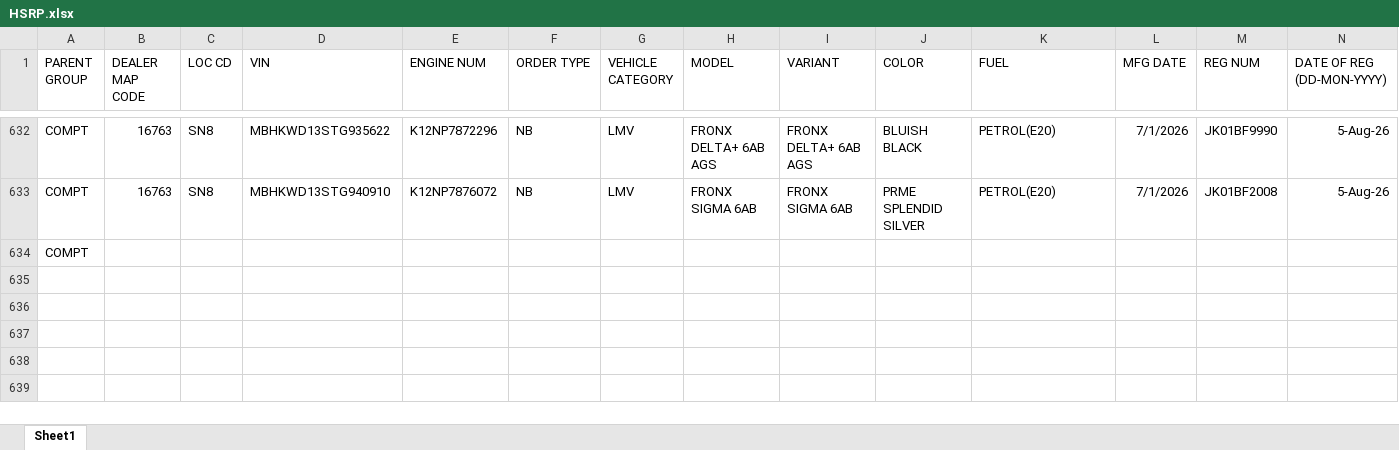
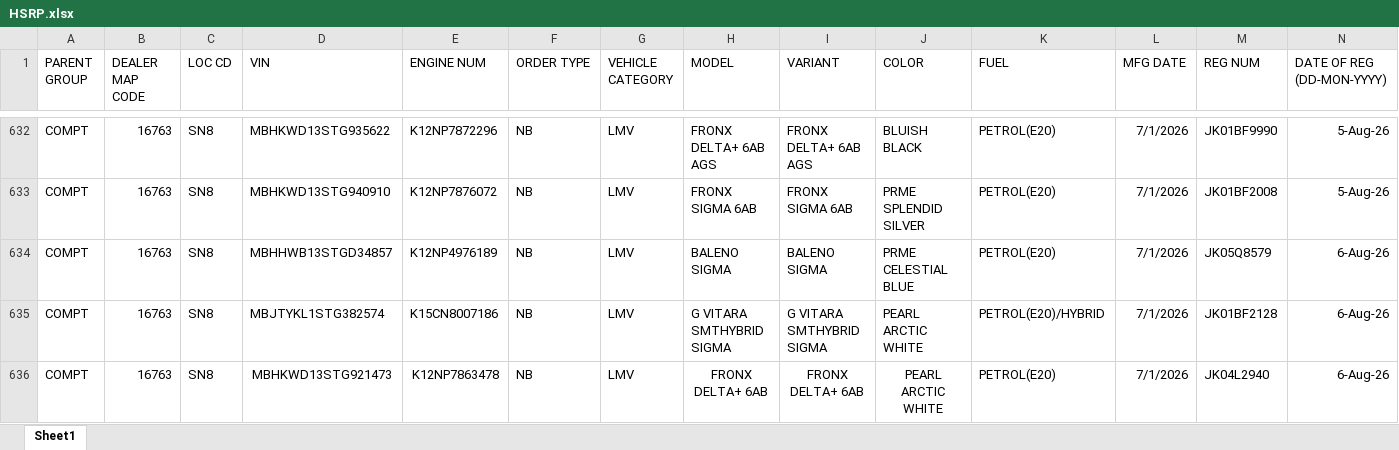
Before and after one commit to adilahmadsofi-ck/Documents, an Excel workbook: HSRP.xlsx, sheet Sheet1, drawn as a sheet; only a part is shown, gaps mark what is left out; values as stored, in another font and other column widths than the file's, no borders; conditional formats and table styles not drawn; removed rows and columns are numbered as before the commit, all else as after; rows hold the shown columns only; the diff names each change by its address in the sheet, - before the commit and + after, or states it on an @@ line.

```diff
--- a/HSRP.xlsx (sheet Sheet1)
+++ b/HSRP.xlsx (sheet Sheet1)
-row 634: COMPT
+row 634: COMPT | 16763 | SN8 | MBHHWB13STGD34857 | K12NP4976189 | NB | LMV | BALENO SIGMA | BALENO SIGMA | PRME CELESTIAL BLUE | PETROL(E20) | 7/1/2026 | JK05Q8579 | 6-Aug-26
+row 635: COMPT | 16763 | SN8 | MBJTYKL1STG382574 | K15CN8007186 | NB | LMV | G VITARA SMTHYBRID SIGMA | G VITARA SMTHYBRID SIGMA | PEARL ARCTIC WHITE | PETROL(E20)/HYBRID | 7/1/2026 | JK01BF2128 | 6-Aug-26
+row 636: COMPT | 16763 | SN8 | MBHKWD13STG921473 | K12NP7863478 | NB | LMV | FRONX DELTA+ 6AB | FRONX DELTA+ 6AB | PEARL ARCTIC WHITE | PETROL(E20) | 7/1/2026 | JK04L2940 | 6-Aug-26
```
Also changed, not shown: DealerRegistrations.xlsx, RC_FASTags_TransitStatus.xlsx, 3 other files.
